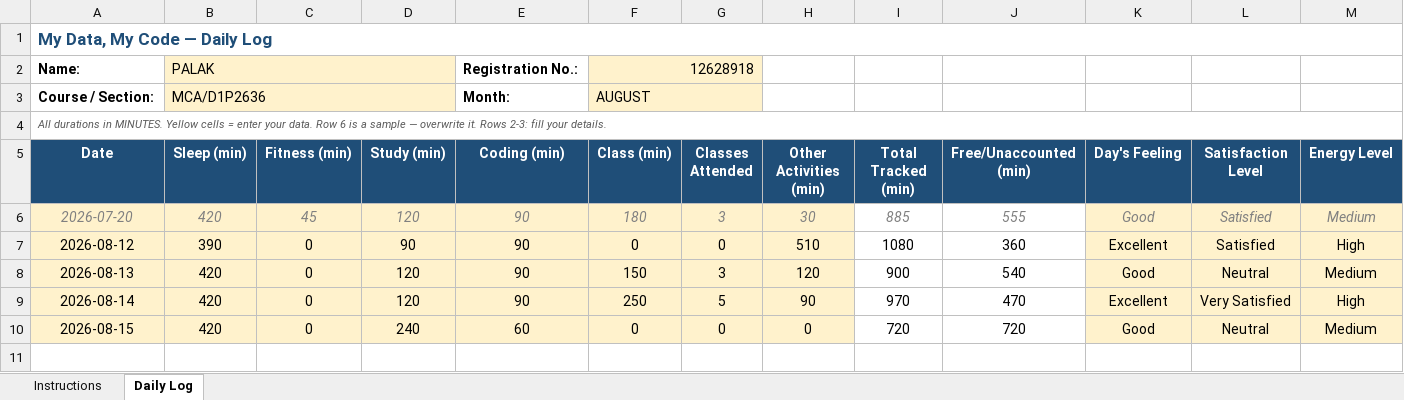
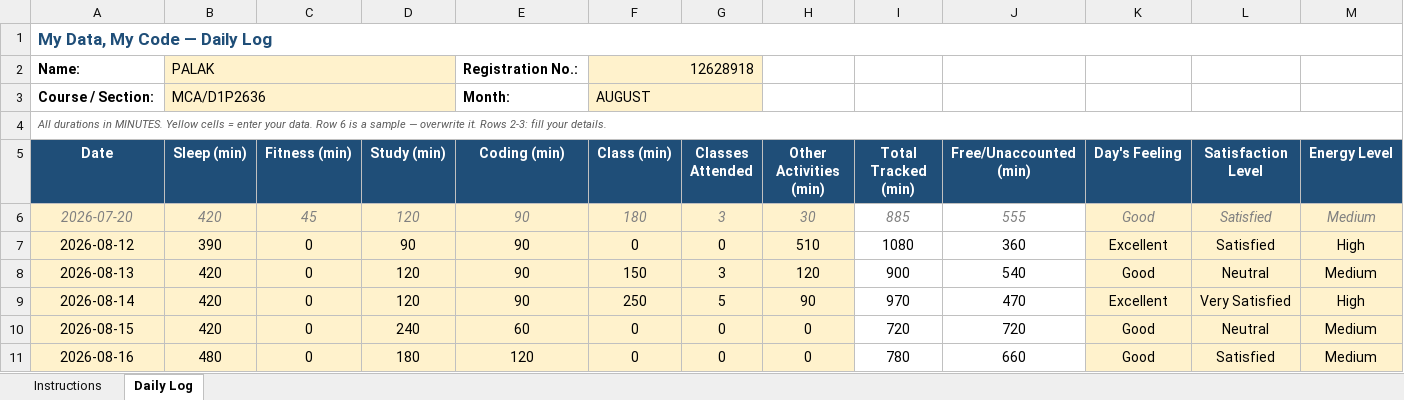
Before and after one commit to palak13102004/CAP776, an Excel workbook: 12628918.xlsx, sheet Daily Log, drawn as a sheet; only a part is shown; values as stored, in another font and other column widths than the file's, no borders; conditional formats not drawn; rows hold the shown columns only; the diff names each change by its address in the sheet, - before the commit and + after, or states it on an @@ line.

Commit message:
4th commit

```diff
--- a/12628918.xlsx (sheet Daily Log)
+++ b/12628918.xlsx (sheet Daily Log)
+row 11: 2026-08-16 | 480 | 0 | 180 | 120 | 0 | 0 | 0 | 780 | 660 | Good | Satisfied | Medium
```
